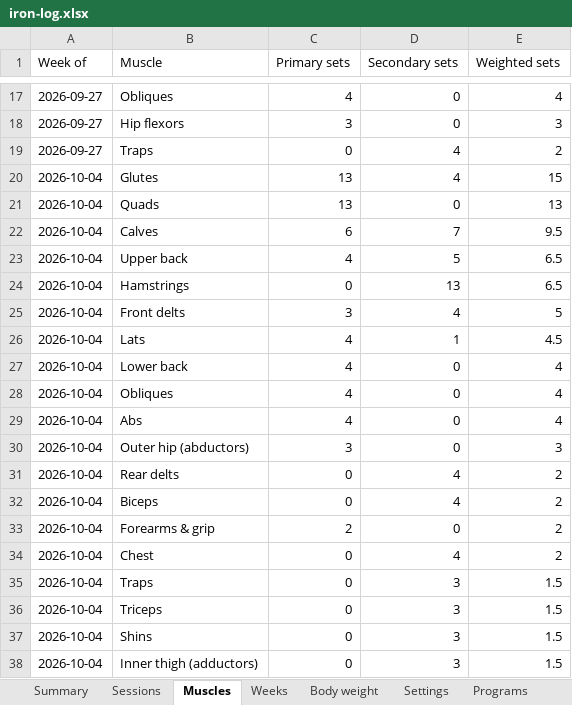
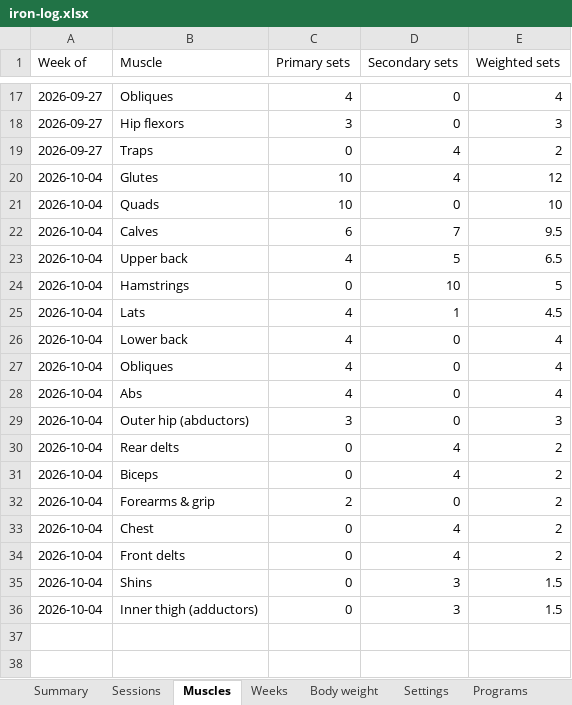
Before and after one commit to jacgit18/iron-log, an Excel workbook: iron-log.xlsx, sheet Muscles, drawn as a sheet; only a part is shown, gaps mark what is left out; values as stored, in another font and other column widths than the file's, no borders; removed rows and columns are numbered as before the commit, all else as after; the diff names each change by its address in the sheet, - before the commit and + after, or states it on an @@ line.

```diff
--- a/iron-log.xlsx (sheet Muscles)
+++ b/iron-log.xlsx (sheet Muscles)
-C20:C21 (Primary sets): 13
+C20:C21 (Primary sets): 10
-E20 (Weighted sets): 15
+E20 (Weighted sets): 12
-E21 (Weighted sets): 13
+E21 (Weighted sets): 10
-D24 (Secondary sets): 13
+D24 (Secondary sets): 10
-E24 (Weighted sets): 6.5
+E24 (Weighted sets): 5
-row 25: 2026-10-04 | Front delts | 3 | 4 | 5
-row 35: 2026-10-04 | Traps | 0 | 3 | 1.5
-B34 (Muscle): Triceps
+B34 (Muscle): Front delts
-D34 (Secondary sets): 3
+D34 (Secondary sets): 4
-E34 (Weighted sets): 1.5
+E34 (Weighted sets): 2
```
Also changed, not shown: sheet Check-offs, sheet Sessions, sheet Weeks, sheet Settings, sheet Config, sheet Summary, 1 other file.
